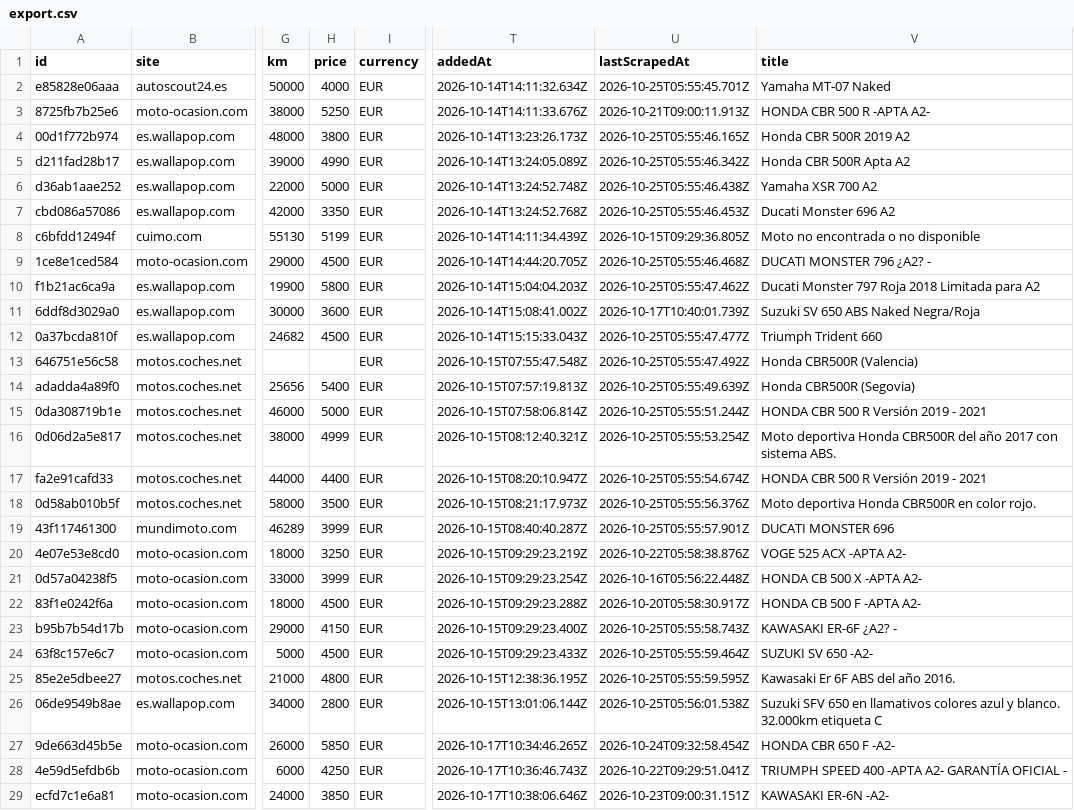
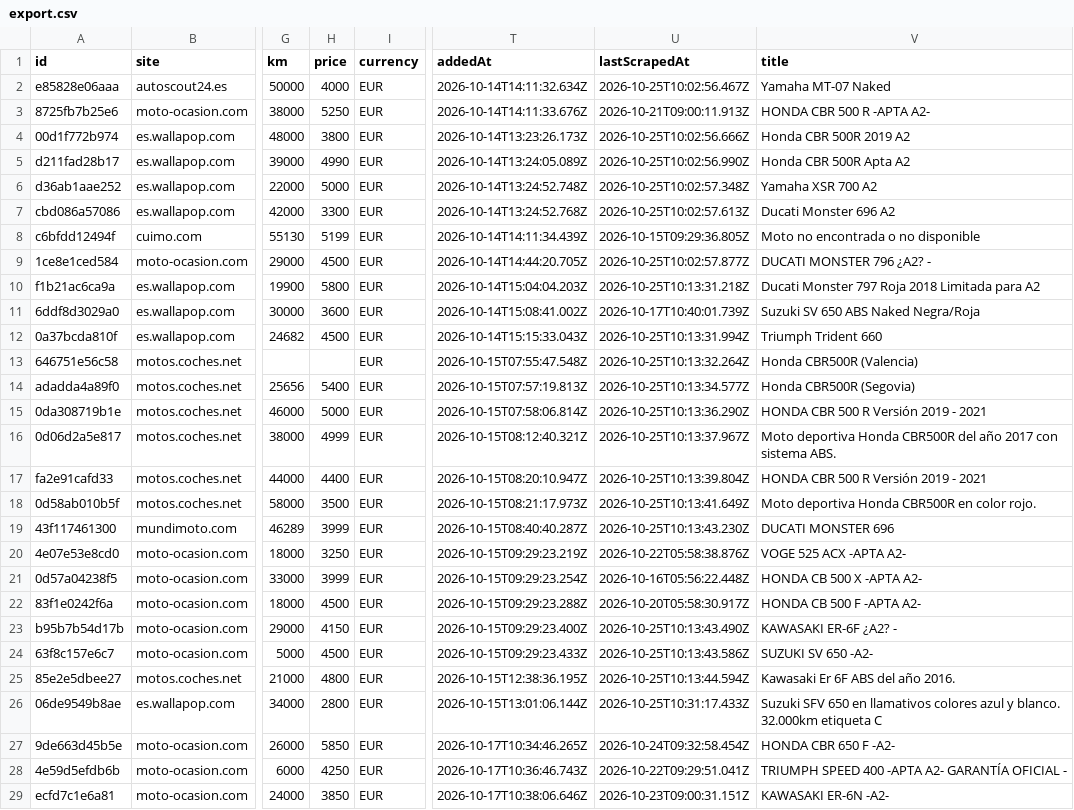
Before and after one commit to jonlautenschlager-partn/nnext-moto, a CSV file: data/export.csv, drawn as a sheet; only a part is shown, gaps mark what is left out; the diff covers the shown part only; the diff names each change by its address in the sheet, - before the commit and + after, or states it on an @@ line.

Commit message:
local full: update data [skip ci]

```diff
--- a/data/export.csv
+++ b/data/export.csv
-U2 (lastScrapedAt): 2026-10-25T05:55:45.701Z
+U2 (lastScrapedAt): 2026-10-25T10:02:56.467Z
-U4 (lastScrapedAt): 2026-10-25T05:55:46.165Z
+U4 (lastScrapedAt): 2026-10-25T10:02:56.666Z
-U5 (lastScrapedAt): 2026-10-25T05:55:46.342Z
+U5 (lastScrapedAt): 2026-10-25T10:02:56.990Z
-U6 (lastScrapedAt): 2026-10-25T05:55:46.438Z
+U6 (lastScrapedAt): 2026-10-25T10:02:57.348Z
-H7 (price): 3350
+H7 (price): 3300
-U7 (lastScrapedAt): 2026-10-25T05:55:46.453Z
+U7 (lastScrapedAt): 2026-10-25T10:02:57.613Z
-U9 (lastScrapedAt): 2026-10-25T05:55:46.468Z
+U9 (lastScrapedAt): 2026-10-25T10:02:57.877Z
-U10 (lastScrapedAt): 2026-10-25T05:55:47.462Z
+U10 (lastScrapedAt): 2026-10-25T10:13:31.218Z
-U12 (lastScrapedAt): 2026-10-25T05:55:47.477Z
+U12 (lastScrapedAt): 2026-10-25T10:13:31.994Z
-U13 (lastScrapedAt): 2026-10-25T05:55:47.492Z
+U13 (lastScrapedAt): 2026-10-25T10:13:32.264Z
-U14 (lastScrapedAt): 2026-10-25T05:55:49.639Z
+U14 (lastScrapedAt): 2026-10-25T10:13:34.577Z
-U15 (lastScrapedAt): 2026-10-25T05:55:51.244Z
+U15 (lastScrapedAt): 2026-10-25T10:13:36.290Z
-U16 (lastScrapedAt): 2026-10-25T05:55:53.254Z
+U16 (lastScrapedAt): 2026-10-25T10:13:37.967Z
-U17 (lastScrapedAt): 2026-10-25T05:55:54.674Z
+U17 (lastScrapedAt): 2026-10-25T10:13:39.804Z
-U18 (lastScrapedAt): 2026-10-25T05:55:56.376Z
+U18 (lastScrapedAt): 2026-10-25T10:13:41.649Z
-U19 (lastScrapedAt): 2026-10-25T05:55:57.901Z
+U19 (lastScrapedAt): 2026-10-25T10:13:43.230Z
-U23 (lastScrapedAt): 2026-10-25T05:55:58.743Z
+U23 (lastScrapedAt): 2026-10-25T10:13:43.490Z
-U24 (lastScrapedAt): 2026-10-25T05:55:59.464Z
+U24 (lastScrapedAt): 2026-10-25T10:13:43.586Z
-U25 (lastScrapedAt): 2026-10-25T05:55:59.595Z
+U25 (lastScrapedAt): 2026-10-25T10:13:44.594Z
-U26 (lastScrapedAt): 2026-10-25T05:56:01.538Z
+U26 (lastScrapedAt): 2026-10-25T10:31:17.433Z
```
Also changed, not shown: 41 edited cells elsewhere in this file, 2 other files.
